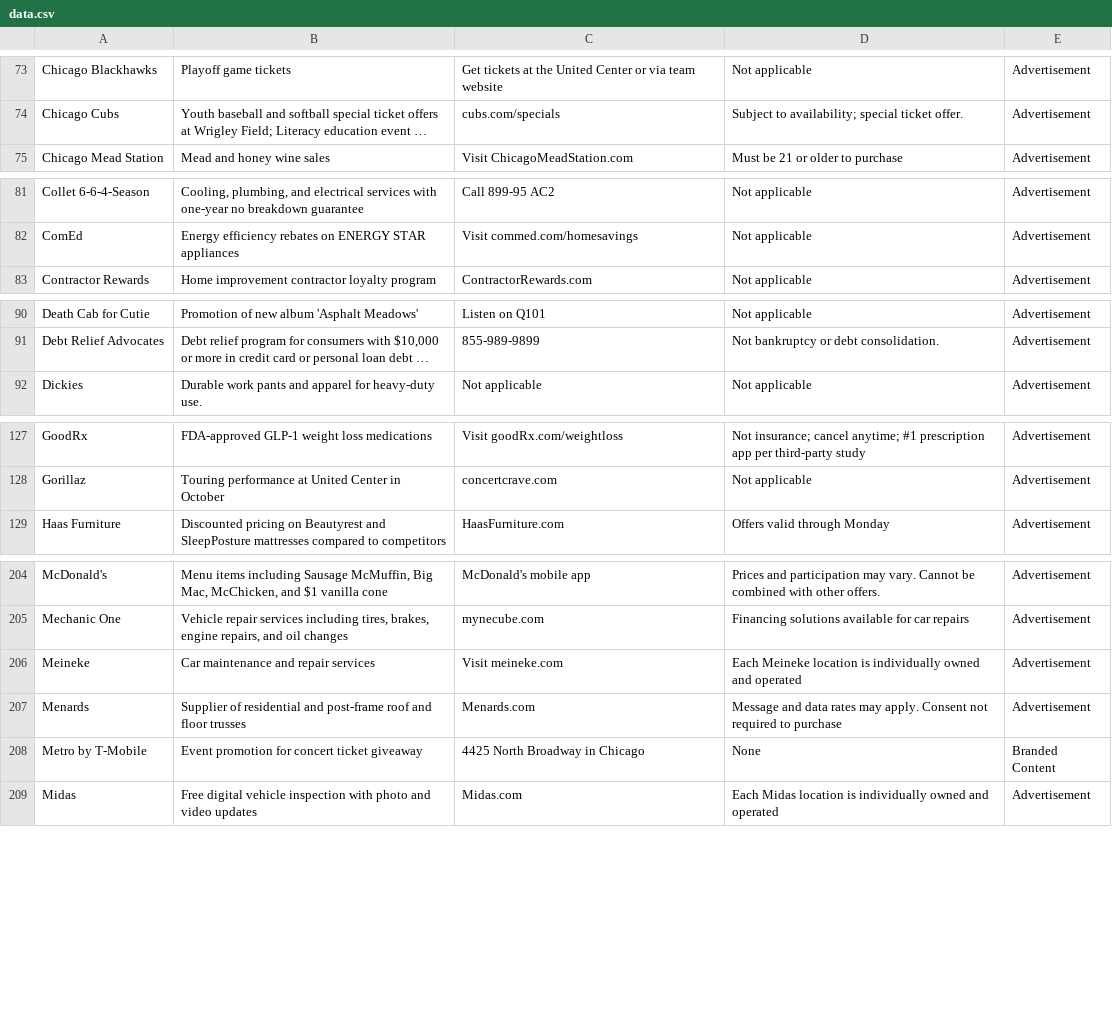
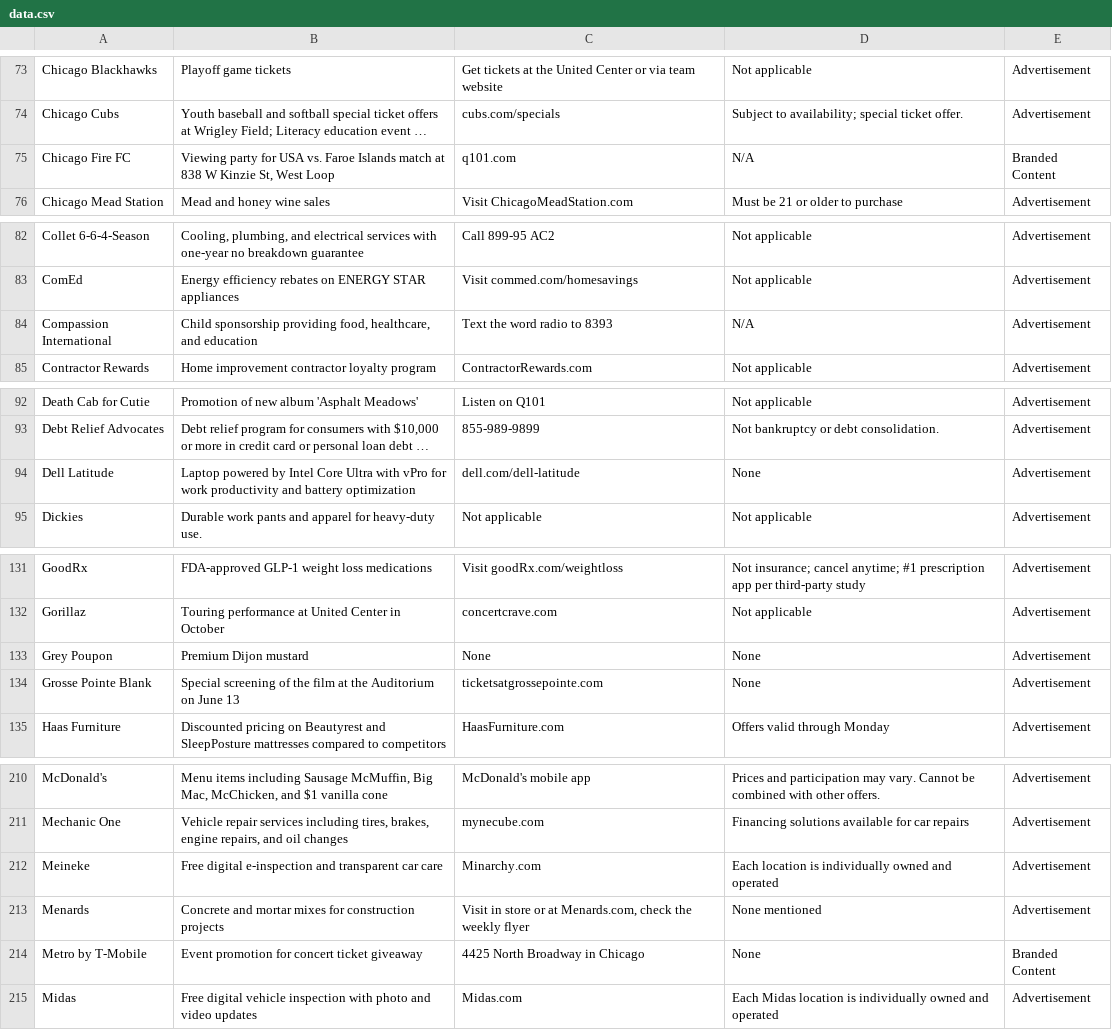
Before and after one commit to MATR-Technologies/ReplayAdsViewer, a CSV file: data.csv, drawn as a sheet; only a part is shown, gaps mark what is left out; long unchanged cells end in …; addresses are those after the commit; the diff covers the shown part only; the diff names each change by its address in the sheet, - before the commit and + after, or states it on an @@ line.

Commit message:
Auto-update CSV data

```diff
--- a/data.csv
+++ b/data.csv
+row 75: Chicago Fire FC | Viewing party for USA vs. Faroe Islands match at 838 W Kinzie St, West Loop | q101.com | N/A | Branded Content
+row 84: Compassion International | Child sponsorship providing food, healthcare, and education | Text the word radio to 8393 | N/A | Advertisement
+row 94: Dell Latitude | Laptop powered by Intel Core Ultra with vPro for work productivity and battery optimization | dell.com/dell-latitude | None | Advertisement
+row 133: Grey Poupon | Premium Dijon mustard | None | None | Advertisement
+row 134: Grosse Pointe Blank | Special screening of the film at the Auditorium on June 13 | ticketsatgrossepointe.com | None | Advertisement
-B212: Car maintenance and repair services
+B212: Free digital e-inspection and transparent car care
-C212: Visit meineke.com
+C212: Minarchy.com
-D212: Each Meineke location is…
+D212: Each location is…
-B213: Supplier of residential and post-frame roof and floor trusses
+B213: Concrete and mortar mixes for construction projects
-C213: Menards.com
+C213: Visit in store or at Menards.com, check the weekly flyer
-D213: Message and data rates may apply. Consent not required to purchase
+D213: None mentioned
```
Also changed, not shown: 1 added row, 2 moved rows and 9 edited cells elsewhere in this file.
